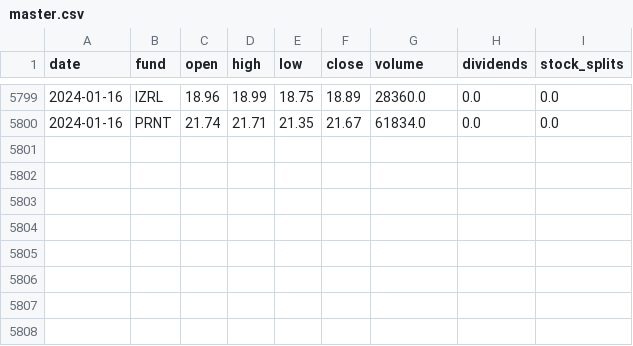
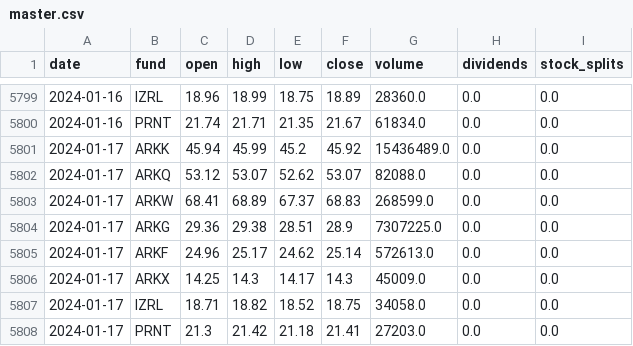
Before and after one commit to thisjustinh/ark-invest-history, a CSV file: price-history/master.csv, drawn as a sheet; only a part is shown, gaps mark what is left out.

```diff
--- a/price-history/master.csv
+++ b/price-history/master.csv
@@ -5800 +5800,9 @@ date,fund,open,high,low,close,volume,dividends,stock_splits
 2024-01-16,PRNT,21.74,21.71,21.35,21.67,61834.0,0.0,0.0
+2024-01-17,ARKK,45.94,45.99,45.2,45.92,15436489.0,0.0,0.0
+2024-01-17,ARKQ,53.12,53.07,52.62,53.07,82088.0,0.0,0.0
+2024-01-17,ARKW,68.41,68.89,67.37,68.83,268599.0,0.0,0.0
+2024-01-17,ARKG,29.36,29.38,28.51,28.9,7307225.0,0.0,0.0
+2024-01-17,ARKF,24.96,25.17,24.62,25.14,572613.0,0.0,0.0
+2024-01-17,ARKX,14.25,14.3,14.17,14.3,45009.0,0.0,0.0
+2024-01-17,IZRL,18.71,18.82,18.52,18.75,34058.0,0.0,0.0
+2024-01-17,PRNT,21.3,21.42,21.18,21.41,27203.0,0.0,0.0
```
